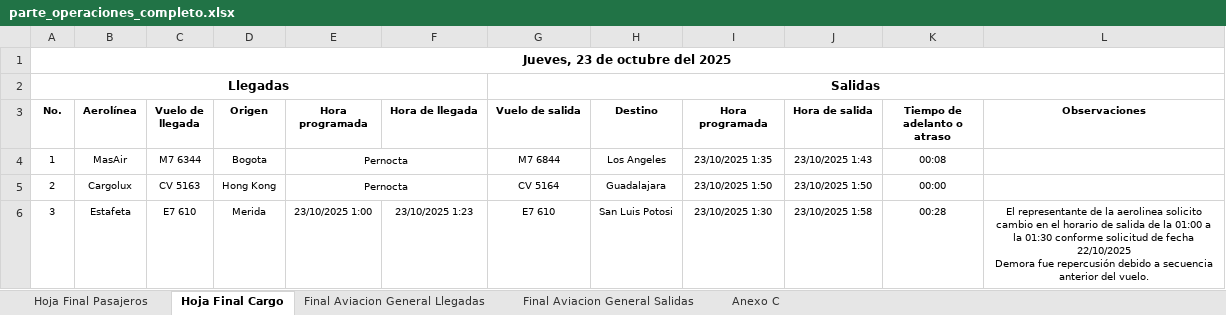
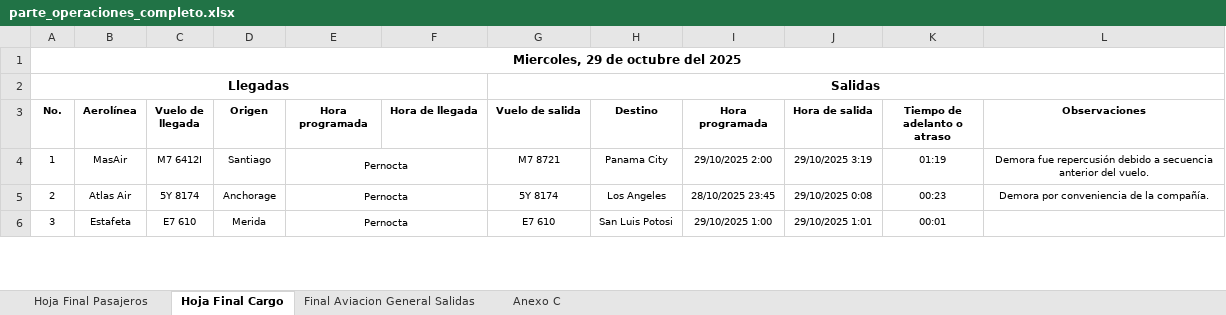
Before and after one commit to isaacazhael161f-creator/AIFA-OPERACIONES, an Excel workbook: excel/parte_operaciones_completo.xlsx, sheet Hoja Final Cargo, drawn as a sheet; only a part is shown; values as stored, in another font and other column widths than the file's, no borders; conditional formats not drawn; ↵ is a line break in a cell; the diff covers the shown part only; the diff names each change by its address in the sheet, - before the commit and + after, or states it on an @@ line.

Commit message:
Act 30 octubre

```diff
--- a/excel/parte_operaciones_completo.xlsx (sheet Hoja Final Cargo)
+++ b/excel/parte_operaciones_completo.xlsx (sheet Hoja Final Cargo)
@@ sheet tab hidden: Final Aviacion General Llegadas @@
-A1 (No.): Jueves, 23 de octubre del 2025
+A1 (No.): Miercoles, 29 de octubre del 2025
-C4 (Vuelo de llegada): M7 6344
+C4 (Vuelo de llegada): M7 6412I
-D4 (Origen): Bogota
+D4 (Origen): Santiago
-G4 (Vuelo de salida): M7 6844
+G4 (Vuelo de salida): M7 8721
-H4 (Destino): Los Angeles
+H4 (Destino): Panama City
-I4 (Hora programada): 23/10/2025 1:35
+I4 (Hora programada): 29/10/2025 2:00
-J4 (Hora de salida): 23/10/2025 1:43
+J4 (Hora de salida): 29/10/2025 3:19
-K4 (Tiempo de adelanto o atraso): 00:08
+K4 (Tiempo de adelanto o atraso): 01:19
-L4 (Observaciones): (empty)
+L4 (Observaciones): Demora fue repercusión debido a secuencia anterior del vuelo.
-B5 (Aerolínea): Cargolux
+B5 (Aerolínea): Atlas Air
-C5 (Vuelo de llegada): CV 5163
+C5 (Vuelo de llegada): 5Y 8174
-D5 (Origen): Hong Kong
+D5 (Origen): Anchorage
-G5 (Vuelo de salida): CV 5164
+G5 (Vuelo de salida): 5Y 8174
-H5 (Destino): Guadalajara
+H5 (Destino): Los Angeles
-I5 (Hora programada): 23/10/2025 1:50
+I5 (Hora programada): 28/10/2025 23:45
-J5 (Hora de salida): 23/10/2025 1:50
+J5 (Hora de salida): 29/10/2025 0:08
-K5 (Tiempo de adelanto o atraso): 00:00
+K5 (Tiempo de adelanto o atraso): 00:23
-L5 (Observaciones): (empty)
+L5 (Observaciones): Demora por conveniencia de la compañía.
-E6 (Hora programada): 23/10/2025 1:00
+E6 (Hora programada): Pernocta
+E6:F6 merged
-F6 (Hora de llegada): 23/10/2025 1:23
+F6 (Hora de llegada): (empty)
-I6 (Hora programada): 23/10/2025 1:30
+I6 (Hora programada): 29/10/2025 1:00
-J6 (Hora de salida): 23/10/2025 1:58
+J6 (Hora de salida): 29/10/2025 1:01
-K6 (Tiempo de adelanto o atraso): 00:28
+K6 (Tiempo de adelanto o atraso): 00:01
-L6 (Observaciones): El representante de la aerolinea solicito cambio en el horario de salida de la 01:00 a la 01:30 conforme solicitud de fecha 22/10/2025 ↵ Demora fue repercusión debido a secuencia anterior del vuelo.
+L6 (Observaciones): (empty)
```
Also changed, not shown: 240 edited cells and merged cells elsewhere in this sheet, sheet Hoja Final Pasajeros, sheet Final Aviacion General Salidas, sheet Anexo C, formulas that keep their value, 17 other files.
